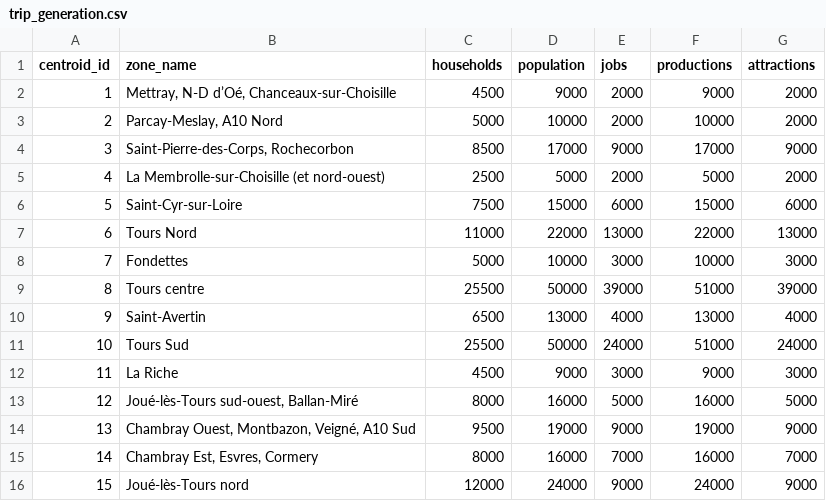
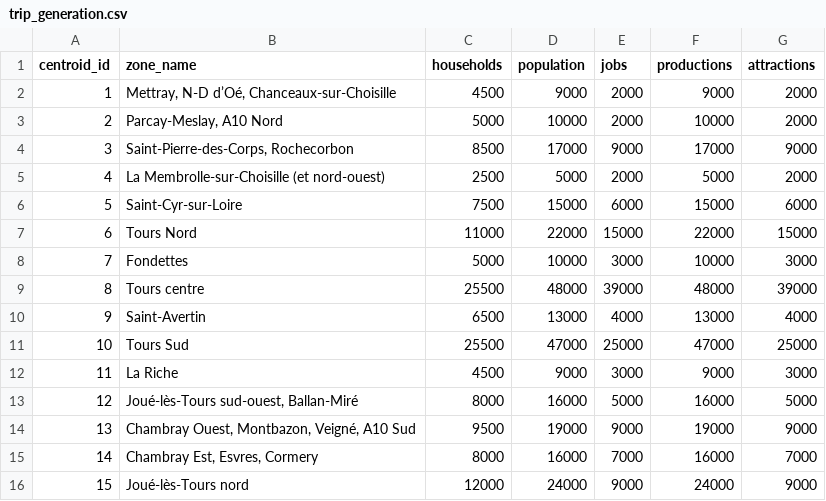
Before and after one commit to Phaoast/civ6701-tp2, a CSV file: trip_generation.csv, drawn as a sheet.

Commit message:
Update trip_generation.csv

```diff
--- a/trip_generation.csv
+++ b/trip_generation.csv
@@ -6,7 +6,7 @@ centroid_id,zone_name,households,population,jobs,productions,attractions
 5,Saint-Cyr-sur-Loire,7500,15000,6000,15000,6000
-6,Tours Nord,11000,22000,13000,22000,13000
+6,Tours Nord,11000,22000,15000,22000,15000
 7,Fondettes,5000,10000,3000,10000,3000
-8,Tours centre,25500,50000,39000,51000,39000
+8,Tours centre,25500,48000,39000,48000,39000
 9,Saint-Avertin,6500,13000,4000,13000,4000
-10,Tours Sud,25500,50000,24000,51000,24000
+10,Tours Sud,25500,47000,25000,47000,25000
 11,La Riche,4500,9000,3000,9000,3000
```
